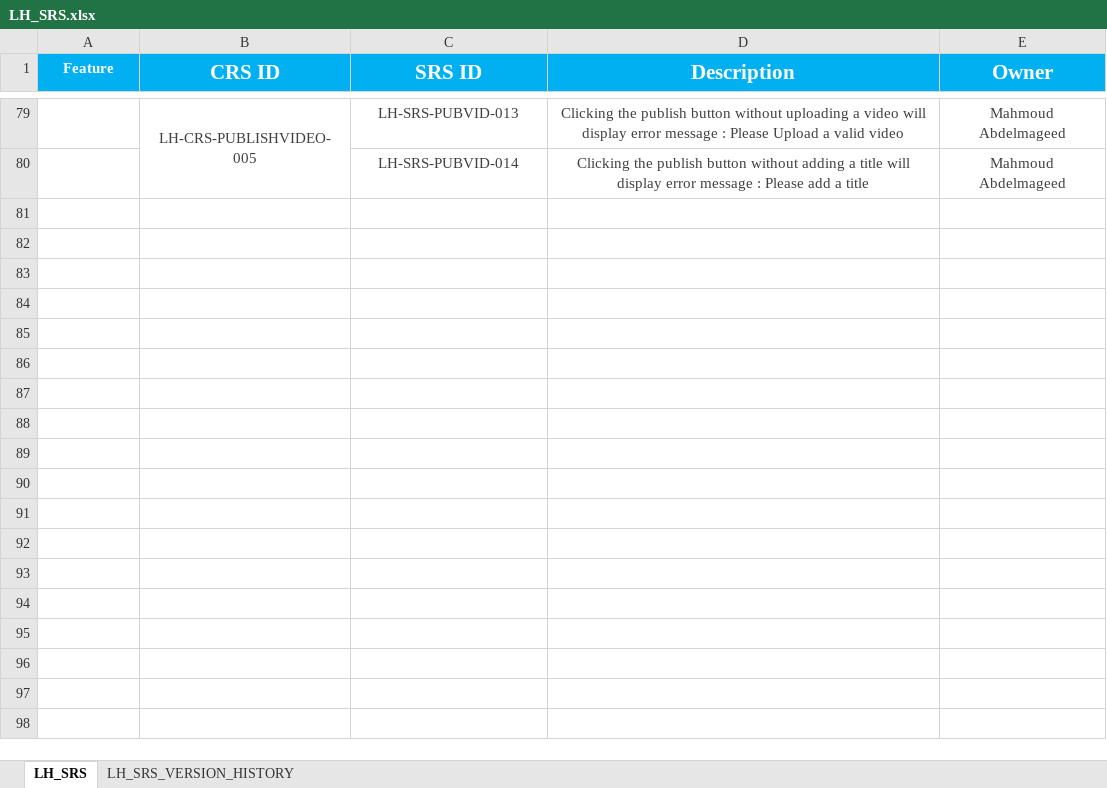
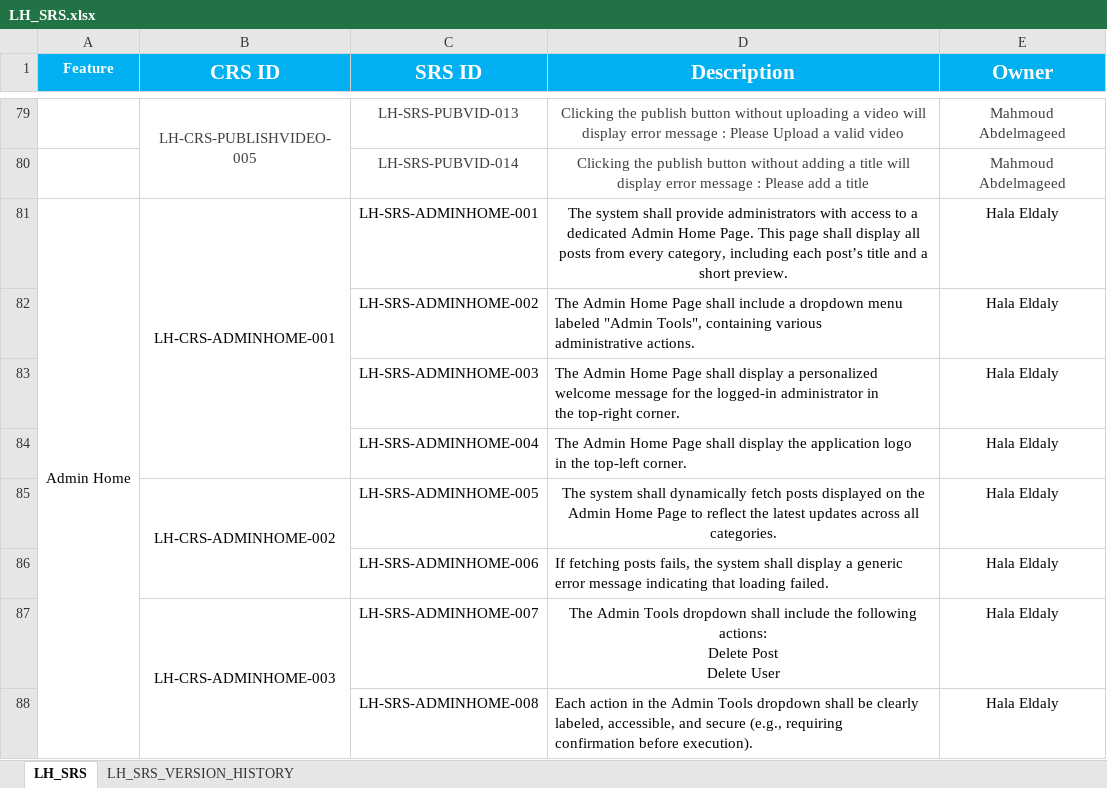
Before and after one commit to EmanAbusalim/Group-3-Learning-hub, an Excel workbook: LH_REQUIREMENTS/LH_SRS.xlsx, sheet LH_SRS, drawn as a sheet; only a part is shown, gaps mark what is left out; values as stored, in another font and other column widths than the file's, no borders; ↵ is a line break in a cell; the diff names each change by its address in the sheet, - before the commit and + after, or states it on an @@ line.

Commit message:
v2.6 Update Admin Home feature

```diff
--- a/LH_REQUIREMENTS/LH_SRS.xlsx (sheet LH_SRS)
+++ b/LH_REQUIREMENTS/LH_SRS.xlsx (sheet LH_SRS)
+row 81: Admin Home | LH-CRS-ADMINHOME-001 | LH-SRS-ADMINHOME-001 | The system shall provide administrators with access to a dedicated Admin Home Page. This page shall display all posts from every category, including each post’s title and a short preview. | Hala Eldaly
+row 82:  |  | LH-SRS-ADMINHOME-002 | The Admin Home Page shall include a dropdown menu ↵ labeled "Admin Tools", containing various ↵ administrative actions. | Hala Eldaly
+row 83:  |  | LH-SRS-ADMINHOME-003 | The Admin Home Page shall display a personalized ↵ welcome message for the logged-in administrator in ↵ the top-right corner. | Hala Eldaly
+row 84:  |  | LH-SRS-ADMINHOME-004 | The Admin Home Page shall display the application logo ↵ in the top-left corner. | Hala Eldaly
+row 85:  | LH-CRS-ADMINHOME-002 | LH-SRS-ADMINHOME-005 | The system shall dynamically fetch posts displayed on the Admin Home Page to reflect the latest updates across all categories. | Hala Eldaly
+row 86:  |  | LH-SRS-ADMINHOME-006 | If fetching posts fails, the system shall display a generic ↵ error message indicating that loading failed. | Hala Eldaly
+row 87:  | LH-CRS-ADMINHOME-003 | LH-SRS-ADMINHOME-007 | The Admin Tools dropdown shall include the following actions: ↵ Delete Post ↵ Delete User | Hala Eldaly
+row 88:  |  | LH-SRS-ADMINHOME-008 | Each action in the Admin Tools dropdown shall be clearly labeled, accessible, and secure (e.g., requiring ↵ confirmation before execution). | Hala Eldaly
```
Also changed, not shown: sheet LH_SRS_VERSION_HISTORY.
